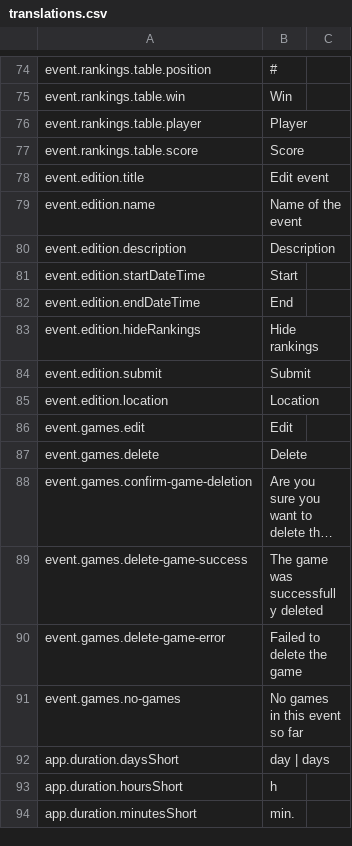
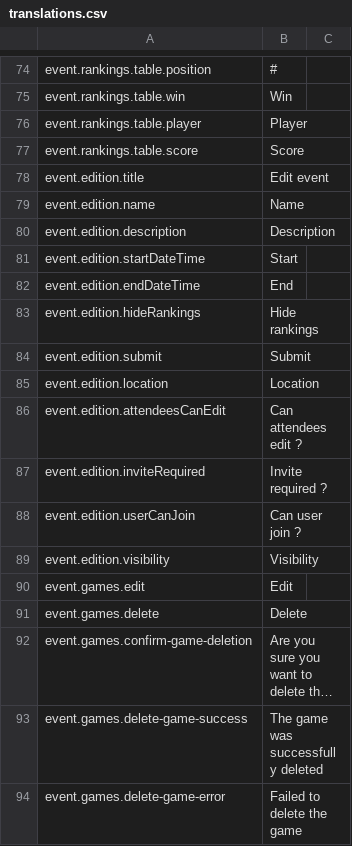
Before and after one commit to BGWE/BoardgameWE-UI, a CSV file: boardgame-ui/src/locales/translations.csv, drawn as a sheet; only a part is shown, gaps mark what is left out; the shorter side is filled out with more unchanged rows; long unchanged cells end in ….

Commit message:
update event creation form + add invite and join requests queries in Event model

```diff
--- a/boardgame-ui/src/locales/translations.csv
+++ b/boardgame-ui/src/locales/translations.csv
@@ -78,3 +78,3 @@ event.rankings.table.score,Score,
 event.edition.title,Edit event,
-event.edition.name,Name of the event,
+event.edition.name,Name,
 event.edition.description,Description,
@@ -85,2 +85,6 @@ event.edition.submit,Submit,
 event.edition.location,Location,
+event.edition.attendeesCanEdit,Can attendees edit ?,
+event.edition.inviteRequired,Invite required ?,
+event.edition.userCanJoin,Can user join ?,
+event.edition.visibility,Visibility,
 event.games.edit, Edit,
```
Also changed, not shown: 3 other files.
